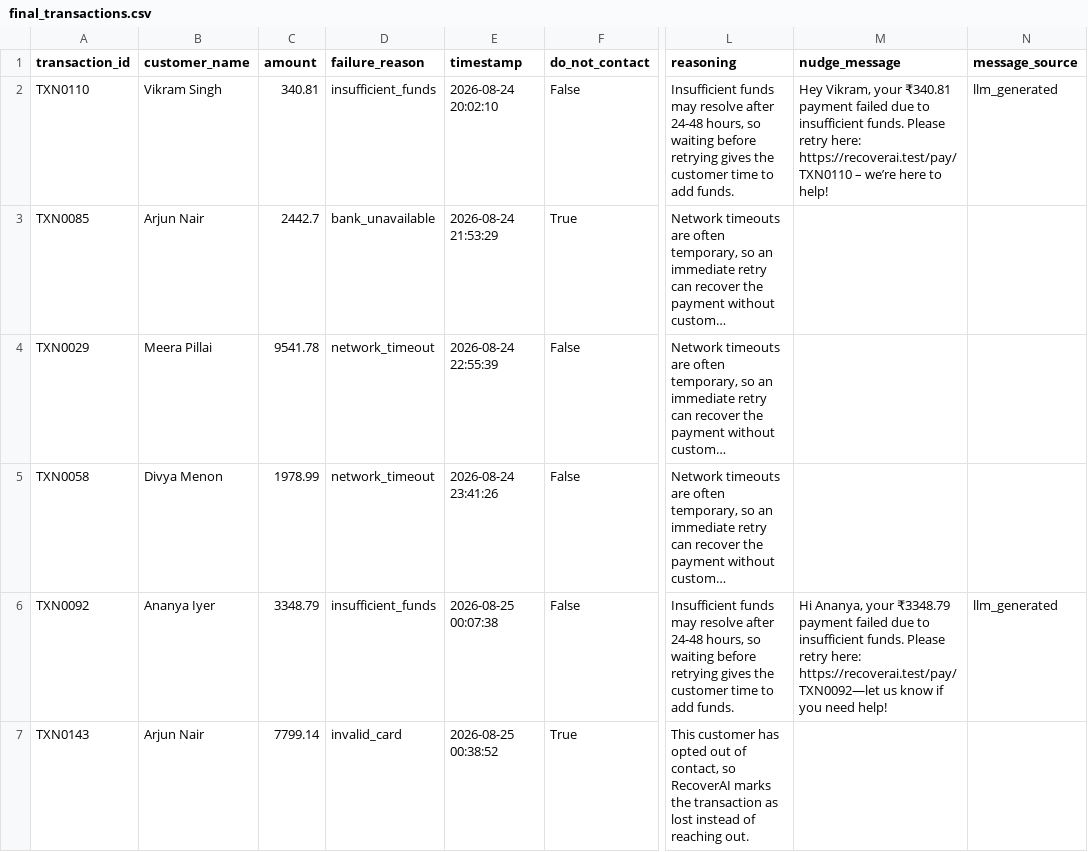
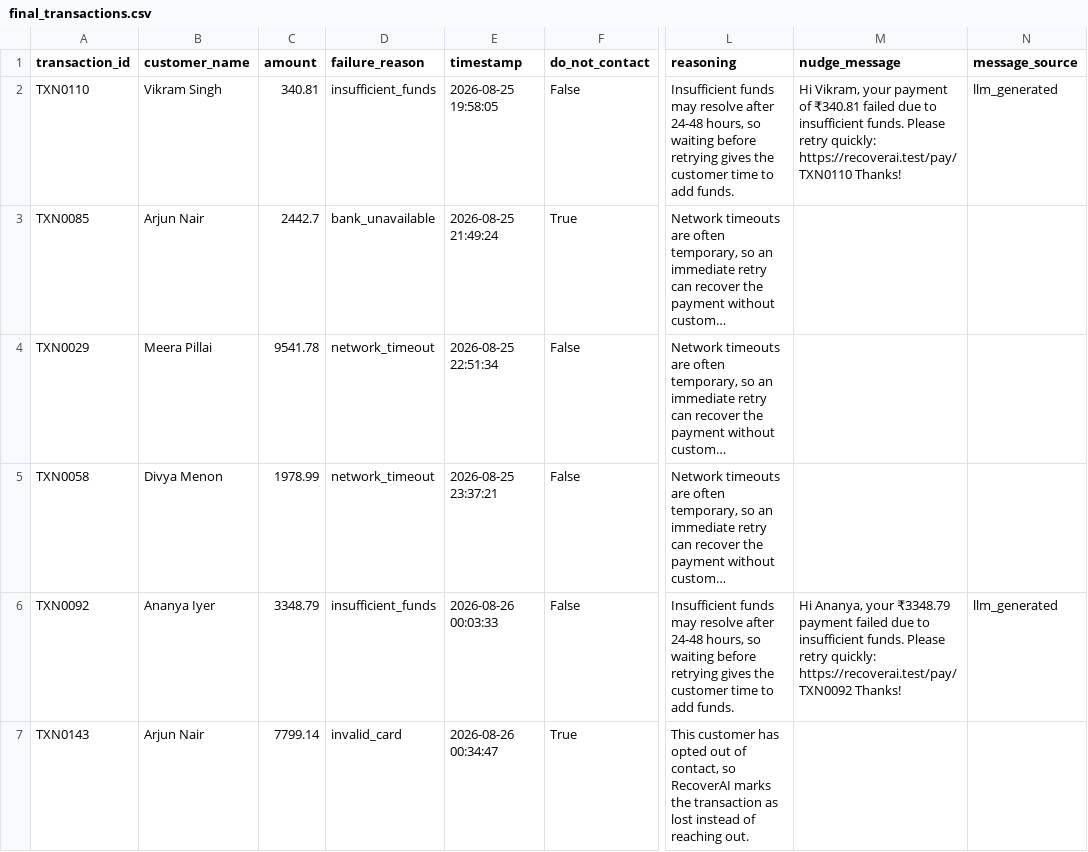
Before and after one commit to FAHIM877827/recoverai, a CSV file: final_transactions.csv, drawn as a sheet; only a part is shown, gaps mark what is left out; long unchanged cells end in …; the diff covers the shown part only; the diff names each change by its address in the sheet, - before the commit and + after, or states it on an @@ line.

```diff
--- a/final_transactions.csv
+++ b/final_transactions.csv
-E2 (timestamp): 2026-08-24 20:02:10
+E2 (timestamp): 2026-08-25 19:58:05
-M2 (nudge_message): Hey Vikram, your ₹340.81 payment failed due to insufficient funds. Please retry here: https://recoverai.test/pay/TXN0110 – we’re here to help!
+M2 (nudge_message): Hi Vikram, your payment of ₹340.81 failed due to insufficient funds. Please retry quickly: https://recoverai.test/pay/TXN0110 Thanks!
-E3 (timestamp): 2026-08-24 21:53:29
+E3 (timestamp): 2026-08-25 21:49:24
-E4 (timestamp): 2026-08-24 22:55:39
+E4 (timestamp): 2026-08-25 22:51:34
-E5 (timestamp): 2026-08-24 23:41:26
+E5 (timestamp): 2026-08-25 23:37:21
-E6 (timestamp): 2026-08-25 00:07:38
+E6 (timestamp): 2026-08-26 00:03:33
-M6 (nudge_message): …Please retry here: https://recoverai.test/pay/TXN0092—let us know if you need help!
+M6 (nudge_message): …Please retry quickly: https://recoverai.test/pay/TXN0092 Thanks!
-E7 (timestamp): 2026-08-25 00:38:52
+E7 (timestamp): 2026-08-26 00:34:47
```
Also changed, not shown: 186 edited cells elsewhere in this file, classified_transactions.csv, data/audit_events.csv, 4 other files.
